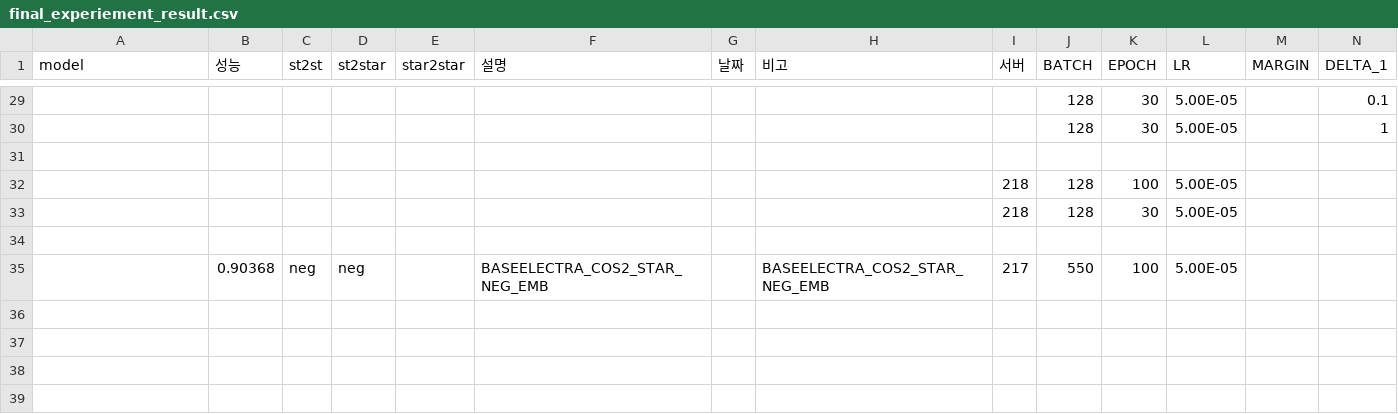
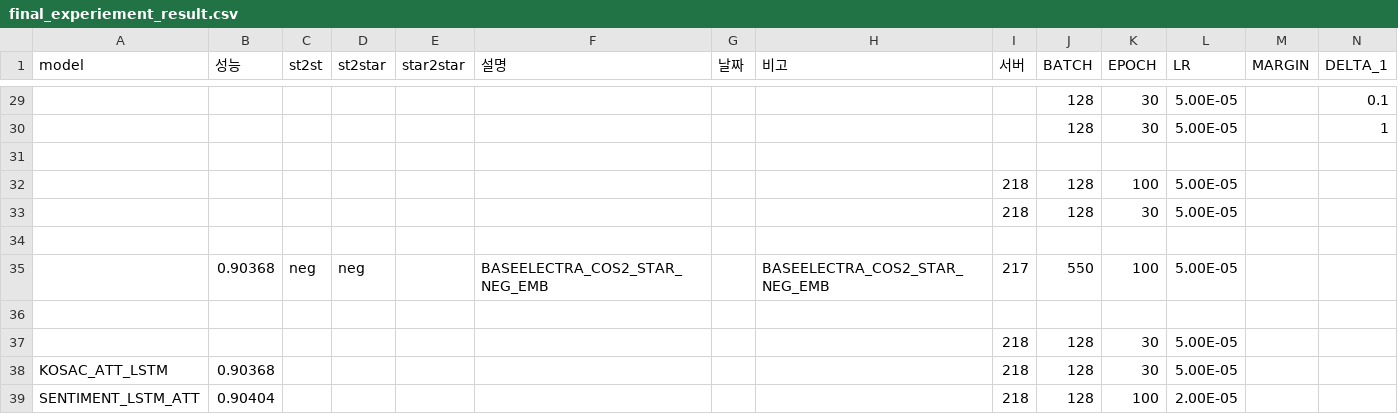
Before and after one commit to KimGyunYeop/SentimentAnalysis_korean_GC, a CSV file: final_experiement_result.csv, drawn as a sheet; only a part is shown, gaps mark what is left out; rows hold the shown columns only; the diff names each change by its address in the sheet, - before the commit and + after, or states it on an @@ line.

Commit message:
Fix Optimizer

```diff
--- a/final_experiement_result.csv
+++ b/final_experiement_result.csv
+row 36: (empty)
+row 37:  |  |  |  |  |  |  |  | 218 | 128 | 30 | 5.00E-05
+row 38: KOSAC_ATT_LSTM | 0.90368 |  |  |  |  |  |  | 218 | 128 | 30 | 5.00E-05
+row 39: SENTIMENT_LSTM_ATT | 0.90404 |  |  |  |  |  |  | 218 | 128 | 100 | 2.00E-05
```
